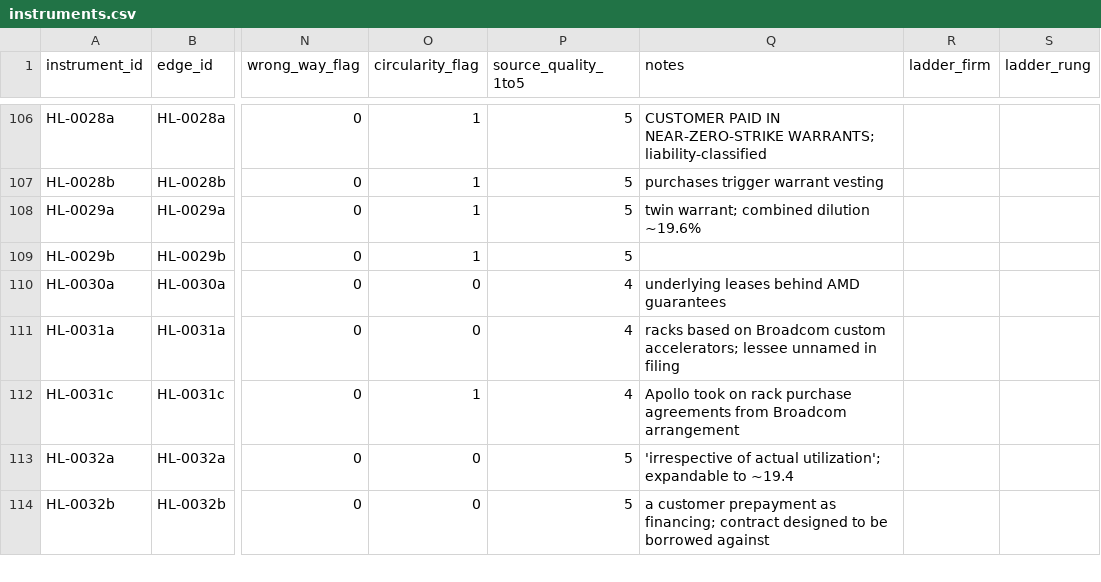
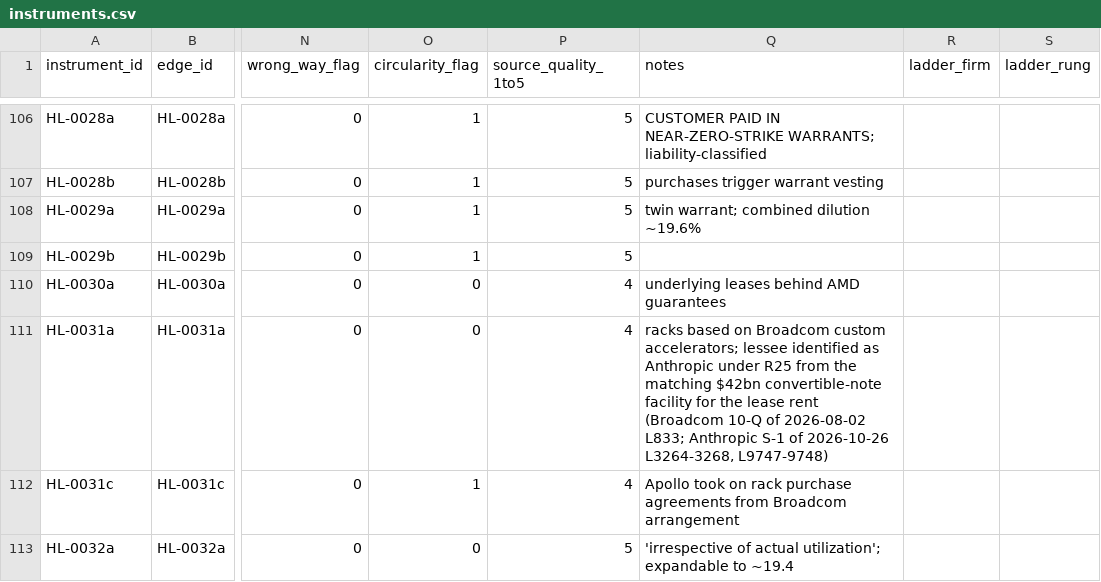
Before and after one commit to alex-wagner-research/leverage-beyond-debt, a CSV file: data/core/instruments.csv, drawn as a sheet; only a part is shown, gaps mark what is left out; the shorter side is filled out with more unchanged rows; the diff names each change by its address in the sheet, - before the commit and + after, or states it on an @@ line.

```diff
--- a/data/core/instruments.csv
+++ b/data/core/instruments.csv
-Q111 (notes): …accelerators; lessee unnamed in filing
+Q111 (notes): …accelerators; lessee identified as Anthropic under R25 from the matching $42bn convertible-note facility for the lease rent (Broadcom 10-Q of 2026-08-02 L833; Anthropic S-1 of 2026-10-26 L3264-3268, L9747-9748)
```
Also changed, not shown: data/core/contracts.csv, data/core/entities.csv, 3 other files.
